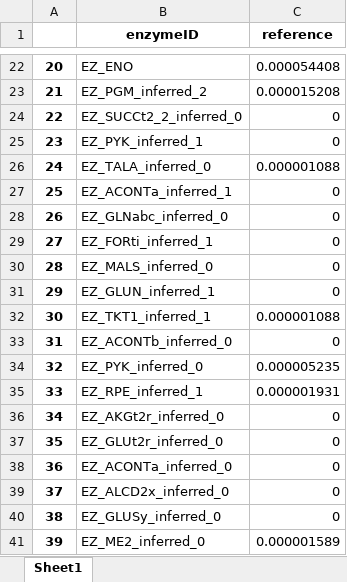
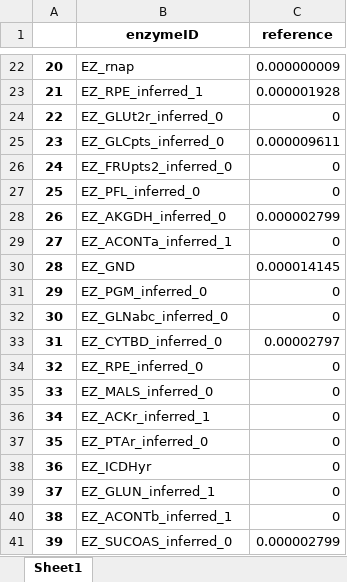
Before and after one commit to hongzhonglu/strainOptimizer, an Excel workbook: examples/result/core_model_abundance.xlsx, sheet Sheet1, drawn as a sheet; only a part is shown, gaps mark what is left out; values as stored, in another font and other column widths than the file's, no borders; the diff covers the shown part only; the diff names each change by its address in the sheet, - before the commit and + after, or states it on an @@ line.

```diff
--- a/examples/result/core_model_abundance.xlsx (sheet Sheet1)
+++ b/examples/result/core_model_abundance.xlsx (sheet Sheet1)
-B22 (enzymeID): EZ_ENO
+B22 (enzymeID): EZ_rnap
-C22 (reference): 0.000054408
+C22 (reference): 0.000000009
-B23 (enzymeID): EZ_PGM_inferred_2
+B23 (enzymeID): EZ_RPE_inferred_1
-C23 (reference): 0.000015208
+C23 (reference): 0.000001928
-B24 (enzymeID): EZ_SUCCt2_2_inferred_0
+B24 (enzymeID): EZ_GLUt2r_inferred_0
-B25 (enzymeID): EZ_PYK_inferred_1
+B25 (enzymeID): EZ_GLCpts_inferred_0
-C25 (reference): 0
+C25 (reference): 0.000009611
-B26 (enzymeID): EZ_TALA_inferred_0
+B26 (enzymeID): EZ_FRUpts2_inferred_0
-C26 (reference): 0.000001088
+C26 (reference): 0
-B27 (enzymeID): EZ_ACONTa_inferred_1
+B27 (enzymeID): EZ_PFL_inferred_0
-B28 (enzymeID): EZ_GLNabc_inferred_0
+B28 (enzymeID): EZ_AKGDH_inferred_0
-C28 (reference): 0
+C28 (reference): 0.000002799
-B29 (enzymeID): EZ_FORti_inferred_1
+B29 (enzymeID): EZ_ACONTa_inferred_1
-B30 (enzymeID): EZ_MALS_inferred_0
+B30 (enzymeID): EZ_GND
-C30 (reference): 0
+C30 (reference): 0.000014145
-B31 (enzymeID): EZ_GLUN_inferred_1
+B31 (enzymeID): EZ_PGM_inferred_0
-B32 (enzymeID): EZ_TKT1_inferred_1
+B32 (enzymeID): EZ_GLNabc_inferred_0
-C32 (reference): 0.000001088
+C32 (reference): 0
-B33 (enzymeID): EZ_ACONTb_inferred_0
+B33 (enzymeID): EZ_CYTBD_inferred_0
-C33 (reference): 0
+C33 (reference): 0.00002797
-B34 (enzymeID): EZ_PYK_inferred_0
+B34 (enzymeID): EZ_RPE_inferred_0
-C34 (reference): 0.000005235
+C34 (reference): 0
-B35 (enzymeID): EZ_RPE_inferred_1
+B35 (enzymeID): EZ_MALS_inferred_0
-C35 (reference): 0.000001931
+C35 (reference): 0
-B36 (enzymeID): EZ_AKGt2r_inferred_0
+B36 (enzymeID): EZ_ACKr_inferred_1
-B37 (enzymeID): EZ_GLUt2r_inferred_0
+B37 (enzymeID): EZ_PTAr_inferred_0
-B38 (enzymeID): EZ_ACONTa_inferred_0
+B38 (enzymeID): EZ_ICDHyr
-B39 (enzymeID): EZ_ALCD2x_inferred_0
+B39 (enzymeID): EZ_GLUN_inferred_1
-B40 (enzymeID): EZ_GLUSy_inferred_0
+B40 (enzymeID): EZ_ACONTb_inferred_1
-B41 (enzymeID): EZ_ME2_inferred_0
+B41 (enzymeID): EZ_SUCOAS_inferred_0
-C41 (reference): 0.000001589
+C41 (reference): 0.000002799
```
Also changed, not shown: 121 edited cells elsewhere in this sheet, examples/result/abundance_before_and_after_MOMA.xlsx, 3 other files.
